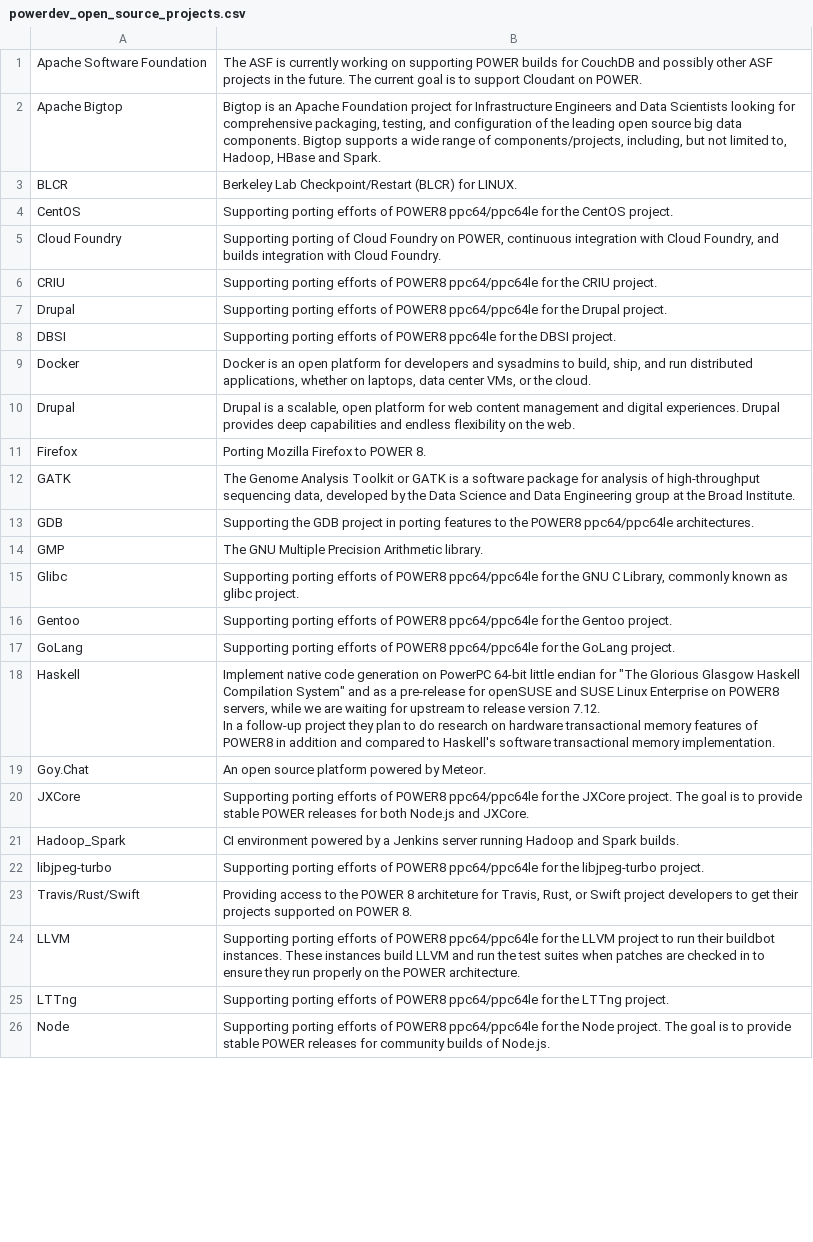
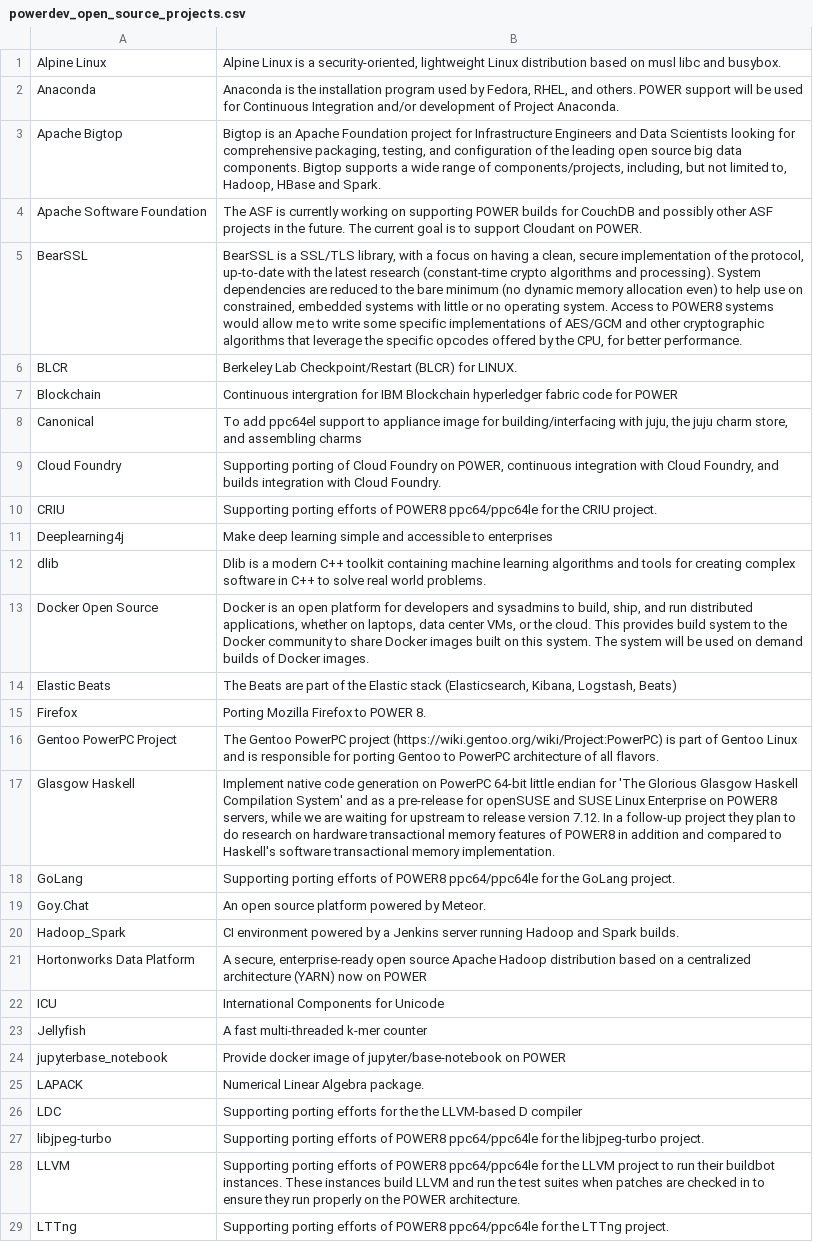
Before and after one commit to osuosl/osuosl-pelican, a CSV file: content/services/csv/powerdev_open_source_projects.csv, drawn as a sheet; only a part is shown; the shorter side is filled out with more unchanged rows; removed rows and columns are numbered as before the commit, all else as after; ↵ is a line break in a cell; the diff covers the shown part only; the diff names each change by its address in the sheet, - before the commit and + after, or states it on an @@ line.

Commit message:
Pruned project list by x-ref IBM Spreadsheet & our cluster project list

```diff
--- a/content/services/csv/powerdev_open_source_projects.csv
+++ b/content/services/csv/powerdev_open_source_projects.csv
+row 1: Alpine Linux | Alpine Linux is a security-oriented, lightweight Linux distribution based on musl libc and busybox.
+row 2: Anaconda | Anaconda is the installation program used by Fedora, RHEL, and others. POWER support will be used for Continuous Integration and/or development of Project Anaconda.
@@ row 2 moved to row 3: Apache Bigtop @@
+row 5: BearSSL | BearSSL is a SSL/TLS library, with a focus on having a clean, secure implementation of the protocol, up-to-date with the latest research (constant-time crypto algorithms and processing). System dependencies are reduced to the bare minimum (no dynamic memory allocation even) to help use on constrained, embedded systems with little or no operating system. Access to POWER8 systems would allow me to write some specific implementations of AES/GCM and other cryptographic algorithms that leverage the specific opcodes offered by the CPU, for better performance.
-row 4: CentOS | Supporting porting efforts of POWER8 ppc64/ppc64le for the CentOS project.
+row 7: Blockchain | Continuous intergration for IBM Blockchain hyperledger fabric code for POWER
+row 8: Canonical | To add ppc64el support to appliance image for building/interfacing with juju, the juju charm store, and assembling charms
-row 7: Drupal | Supporting porting efforts of POWER8 ppc64/ppc64le for the Drupal project.
-row 8: DBSI | Supporting porting efforts of POWER8 ppc64le for the DBSI project.
-row 9: Docker | Docker is an open platform for developers and sysadmins to build, ship, and run distributed applications, whether on laptops, data center VMs, or the cloud.
-row 10: Drupal | Drupal is a scalable, open platform for web content management and digital experiences. Drupal provides deep capabilities and endless flexibility on the web.
+row 11: Deeplearning4j | Make deep learning simple and accessible to enterprises
+row 12: dlib | Dlib is a modern C++ toolkit containing machine learning algorithms and tools for creating complex software in C++ to solve real world problems.
+row 13: Docker Open Source | Docker is an open platform for developers and sysadmins to build, ship, and run distributed applications, whether on laptops, data center VMs, or the cloud. This provides build system to the Docker community to share Docker images built on this system. The system will be used on demand builds of Docker images.
+row 14: Elastic Beats | The Beats are part of the Elastic stack (Elasticsearch, Kibana, Logstash, Beats)
-row 12: GATK | The Genome Analysis Toolkit or GATK is a software package for analysis of high-throughput sequencing data, developed by the Data Science and Data Engineering group at the Broad Institute.
-row 13: GDB | Supporting the GDB project in porting features to the POWER8 ppc64/ppc64le architectures.
-row 14: GMP | The GNU Multiple Precision Arithmetic library.
-row 15: Glibc | Supporting porting efforts of POWER8 ppc64/ppc64le for the GNU C Library, commonly known as glibc project.
-row 16: Gentoo | Supporting porting efforts of POWER8 ppc64/ppc64le for the Gentoo project.
+row 16: Gentoo PowerPC Project | The Gentoo PowerPC project (https://wiki.gentoo.org/wiki/Project:PowerPC) is part of Gentoo Linux and is responsible for porting Gentoo to PowerPC architecture of all flavors.
+row 17: Glasgow Haskell | Implement native code generation on PowerPC 64-bit little endian for 'The Glorious Glasgow Haskell Compilation System' and as a pre-release for openSUSE and SUSE Linux Enterprise on POWER8 servers, while we are waiting for upstream to release version 7.12. In a follow-up project they plan to do research on hardware transactional memory features of POWER8 in addition and compared to Haskell's software transactional memory implementation.
-row 18: Haskell | Implement native code generation on PowerPC 64-bit little endian for "The Glorious Glasgow Haskell Compilation System" and as a pre-release for openSUSE and SUSE Linux Enterprise on POWER8 servers, while we are waiting for upstream to release version 7.12. ↵ In a follow-up project they plan to do research on hardware transactional memory features of POWER8 in addition and compared to Haskell's software transactional memory implementation.
-row 20: JXCore | Supporting porting efforts of POWER8 ppc64/ppc64le for the JXCore project. The goal is to provide stable POWER releases for both Node.js and JXCore.
+row 21: Hortonworks Data Platform | A secure, enterprise-ready open source Apache Hadoop distribution based on a centralized architecture (YARN) now on POWER
+row 22: ICU | International Components for Unicode
+row 23: Jellyfish | A fast multi-threaded k-mer counter
+row 24: jupyterbase_notebook | Provide docker image of jupyter/base-notebook on POWER
+row 25: LAPACK | Numerical Linear Algebra package.
+row 26: LDC | Supporting porting efforts for the the LLVM-based D compiler
@@ row 23 moved to row 45: Travis/Rust/Swift @@
```
Also changed, not shown: 11 added rows, 11 removed rows and 2 moved rows elsewhere in this file.
